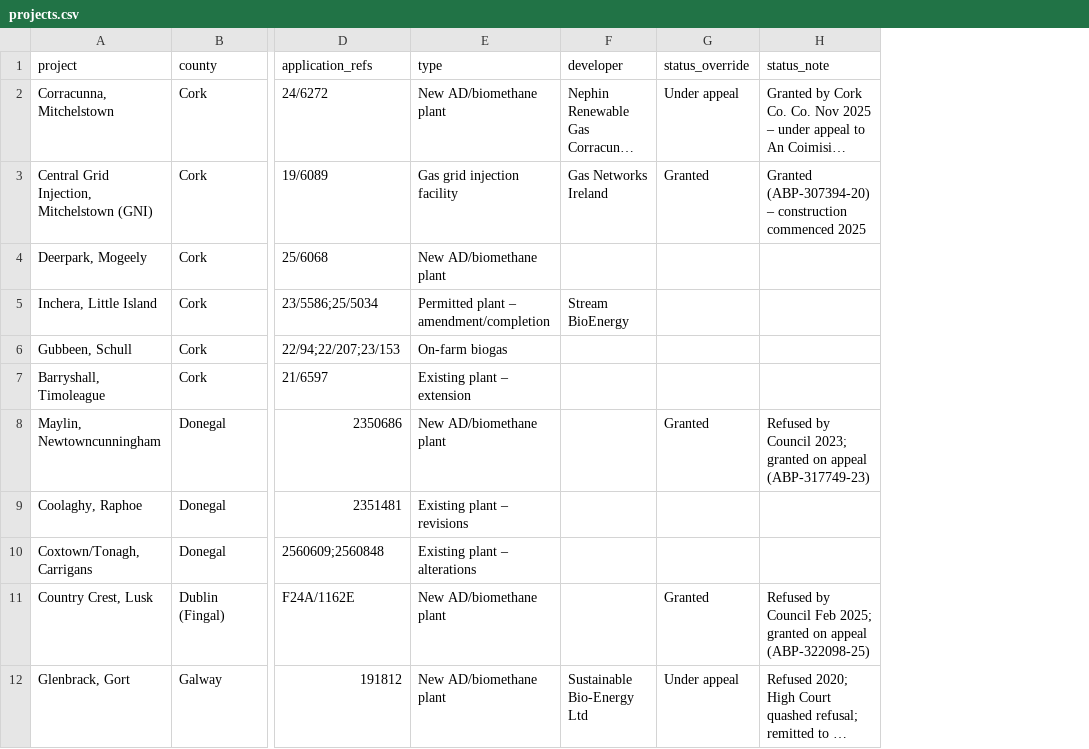
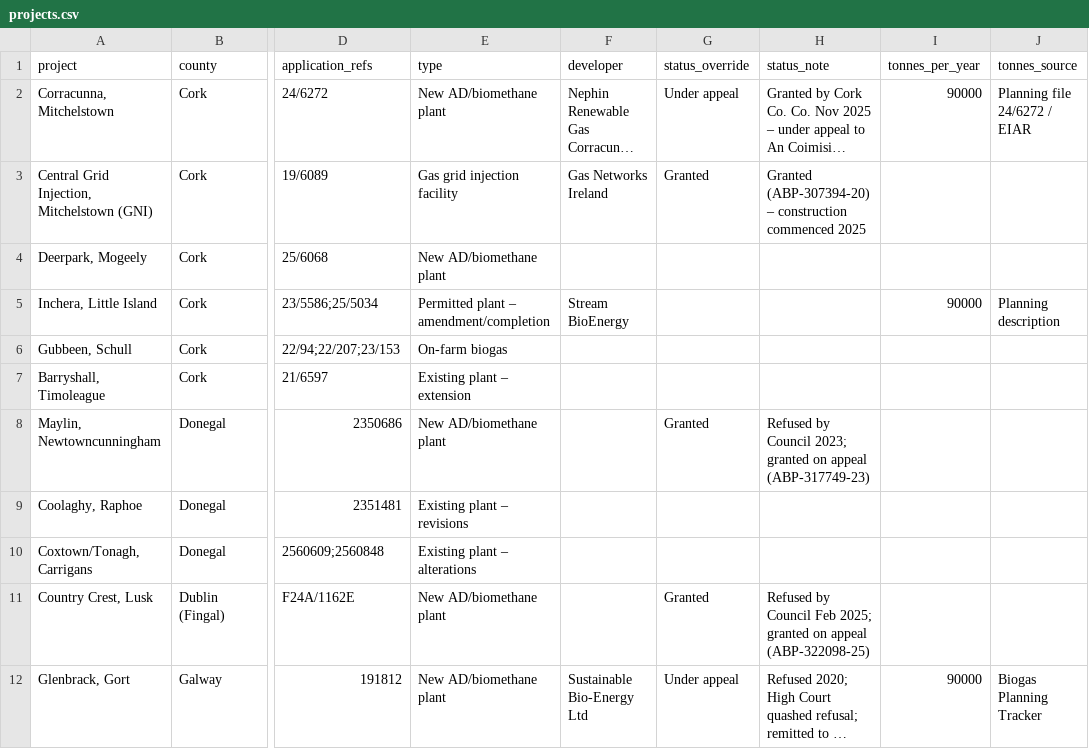
Before and after one commit to kobrien-git/biomethane-map, a CSV file: config/projects.csv, drawn as a sheet; only a part is shown, gaps mark what is left out; long unchanged cells end in …; the diff names each change by its address in the sheet, - before the commit and + after, or states it on an @@ line.

```diff
--- a/config/projects.csv
+++ b/config/projects.csv
+column I (tonnes_per_year), rows 2-12: 90000 |  |  | 90000 |  |  |  |  |  |  | 90000
+column J (tonnes_source), rows 2-12: Planning file 24/6272 / EIAR |  |  | Planning description |  |  |  |  |  |  | Biogas Planning Tracker
```
Also changed, not shown: config/pre_application_sites.csv, 2 other files.
